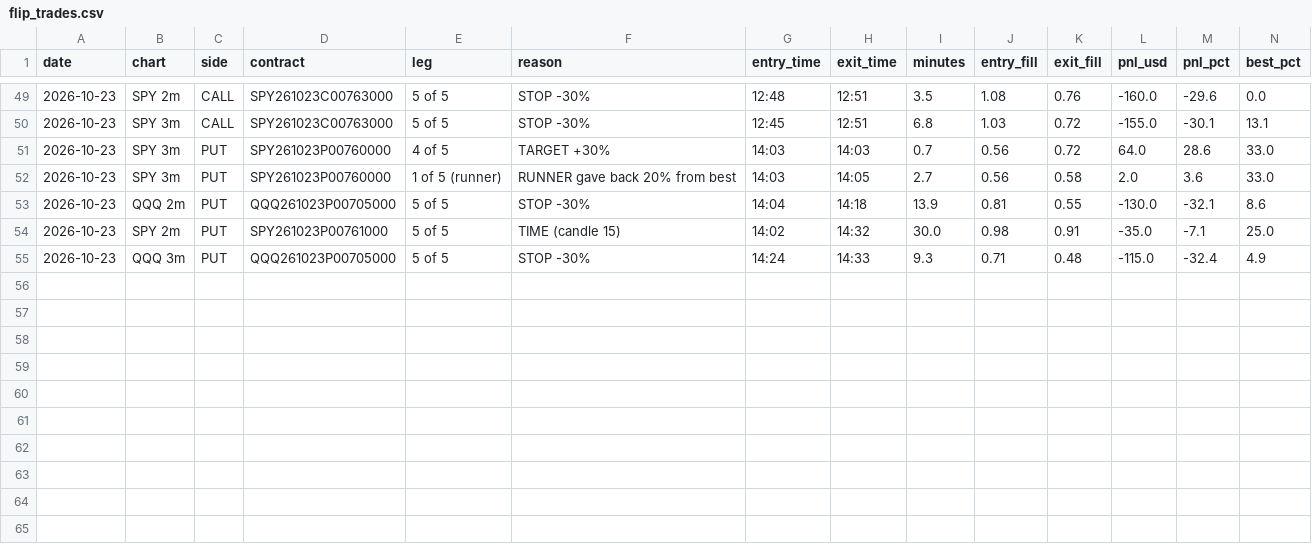
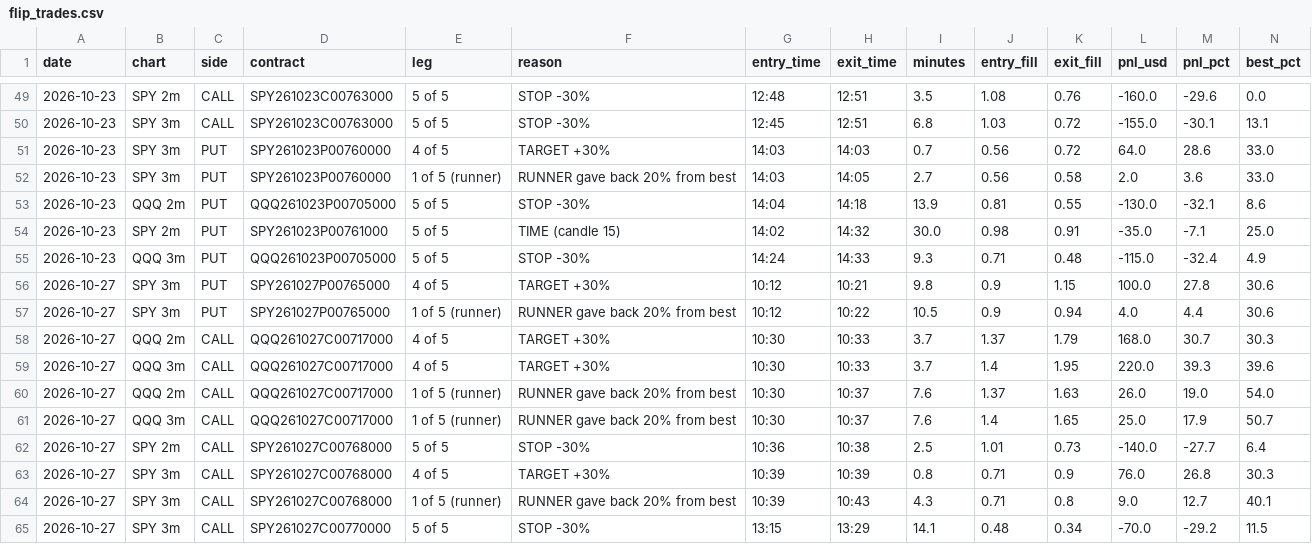
Before and after one commit to jnewsom188327/stoch-bot, a CSV file: flip_trades.csv, drawn as a sheet; only a part is shown, gaps mark what is left out; rows hold the shown columns only; the diff names each change by its address in the sheet, - before the commit and + after, or states it on an @@ line.

```diff
--- a/flip_trades.csv
+++ b/flip_trades.csv
+row 56: 2026-10-27 | SPY 3m | PUT | SPY261027P00765000 | 4 of 5 | TARGET +30% | 10:12 | 10:21 | 9.8 | 0.9 | 1.15 | 100.0 | 27.8 | 30.6
+row 57: 2026-10-27 | SPY 3m | PUT | SPY261027P00765000 | 1 of 5 (runner) | RUNNER gave back 20% from best | 10:12 | 10:22 | 10.5 | 0.9 | 0.94 | 4.0 | 4.4 | 30.6
+row 58: 2026-10-27 | QQQ 2m | CALL | QQQ261027C00717000 | 4 of 5 | TARGET +30% | 10:30 | 10:33 | 3.7 | 1.37 | 1.79 | 168.0 | 30.7 | 30.3
+row 59: 2026-10-27 | QQQ 3m | CALL | QQQ261027C00717000 | 4 of 5 | TARGET +30% | 10:30 | 10:33 | 3.7 | 1.4 | 1.95 | 220.0 | 39.3 | 39.6
+row 60: 2026-10-27 | QQQ 2m | CALL | QQQ261027C00717000 | 1 of 5 (runner) | RUNNER gave back 20% from best | 10:30 | 10:37 | 7.6 | 1.37 | 1.63 | 26.0 | 19.0 | 54.0
+row 61: 2026-10-27 | QQQ 3m | CALL | QQQ261027C00717000 | 1 of 5 (runner) | RUNNER gave back 20% from best | 10:30 | 10:37 | 7.6 | 1.4 | 1.65 | 25.0 | 17.9 | 50.7
+row 62: 2026-10-27 | SPY 2m | CALL | SPY261027C00768000 | 5 of 5 | STOP -30% | 10:36 | 10:38 | 2.5 | 1.01 | 0.73 | -140.0 | -27.7 | 6.4
+row 63: 2026-10-27 | SPY 3m | CALL | SPY261027C00768000 | 4 of 5 | TARGET +30% | 10:39 | 10:39 | 0.8 | 0.71 | 0.9 | 76.0 | 26.8 | 30.3
+row 64: 2026-10-27 | SPY 3m | CALL | SPY261027C00768000 | 1 of 5 (runner) | RUNNER gave back 20% from best | 10:39 | 10:43 | 4.3 | 0.71 | 0.8 | 9.0 | 12.7 | 40.1
+row 65: 2026-10-27 | SPY 3m | CALL | SPY261027C00770000 | 5 of 5 | STOP -30% | 13:15 | 13:29 | 14.1 | 0.48 | 0.34 | -70.0 | -29.2 | 11.5
```
Also changed, not shown: 1 other file.
